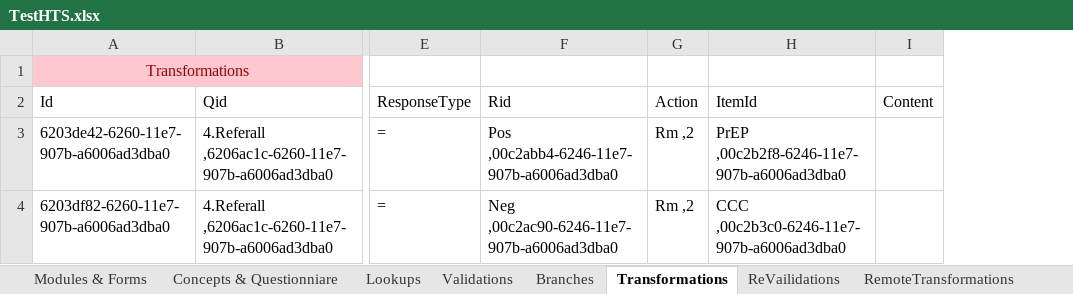
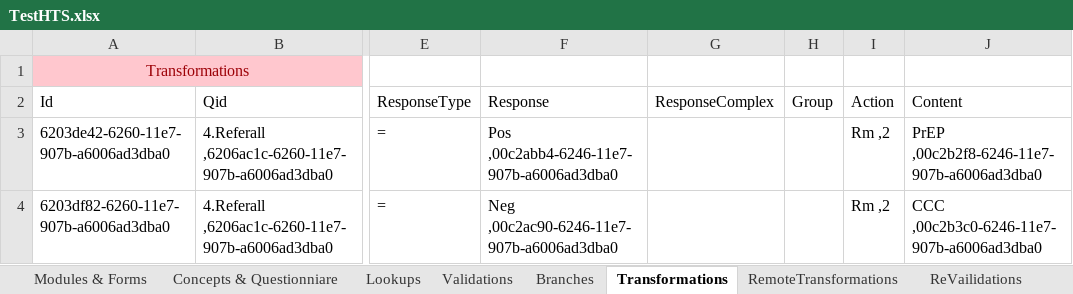
Before and after one commit to palladiumkenya/afyamobile, an Excel workbook: Template/TestHTS.xlsx, sheet Transformations, drawn as a sheet; only a part is shown, gaps mark what is left out; values as stored, in another font and other column widths than the file's, no borders; table styles not drawn; removed rows and columns are numbered as before the commit, all else as after; the diff names each change by its address in the sheet, - before the commit and + after, or states it on an @@ line.

```diff
--- a/Template/TestHTS.xlsx (sheet Transformations)
+++ b/Template/TestHTS.xlsx (sheet Transformations)
@@ sheet tab order changed: Modules & Forms | Concepts & Questionniare | Lookups | Validations | Branches | Transformations | RemoteTransformations | ReVailidations @@
+column G, row 2: ResponseComplex
+column H, row 2: Group
-column I, row 2: Content
-F2: Rid
+F2: Response
-J2: ItemId
+J2: Content
```
Also changed, not shown: sheet RemoteTransformations, sheet Validations, sheet ReVailidations, sheet Branches, sheet Modules & Forms, sheet Concepts & Questionniare, 34 other files.
